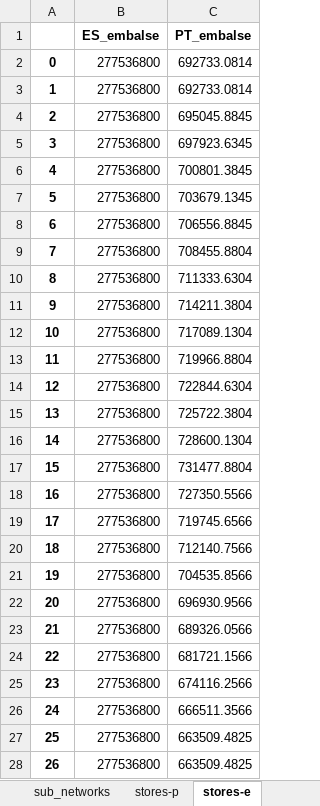
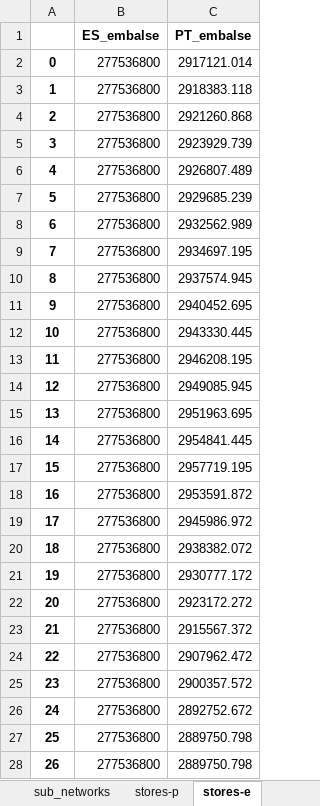
Before and after one commit to anabatres28-png/Dispatching-Project-in-PypSA, an Excel workbook: Modelo_España_Portugal/Resultados/ES_PT_Unidos.xlsx, sheet stores-e, drawn as a sheet; only a part is shown; values as stored, in another font and other column widths than the file's, no borders; the diff covers the shown part only; the diff names each change by its address in the sheet, - before the commit and + after, or states it on an @@ line.

```diff
--- a/Modelo_España_Portugal/Resultados/ES_PT_Unidos.xlsx (sheet stores-e)
+++ b/Modelo_España_Portugal/Resultados/ES_PT_Unidos.xlsx (sheet stores-e)
-C2 (PT_embalse): 692733.0814
+C2 (PT_embalse): 2917121.014
-C3 (PT_embalse): 692733.0814
+C3 (PT_embalse): 2918383.118
-C4 (PT_embalse): 695045.8845
+C4 (PT_embalse): 2921260.868
-C5 (PT_embalse): 697923.6345
+C5 (PT_embalse): 2923929.739
-C6 (PT_embalse): 700801.3845
+C6 (PT_embalse): 2926807.489
-C7 (PT_embalse): 703679.1345
+C7 (PT_embalse): 2929685.239
-C8 (PT_embalse): 706556.8845
+C8 (PT_embalse): 2932562.989
-C9 (PT_embalse): 708455.8804
+C9 (PT_embalse): 2934697.195
-C10 (PT_embalse): 711333.6304
+C10 (PT_embalse): 2937574.945
-C11 (PT_embalse): 714211.3804
+C11 (PT_embalse): 2940452.695
-C12 (PT_embalse): 717089.1304
+C12 (PT_embalse): 2943330.445
-C13 (PT_embalse): 719966.8804
+C13 (PT_embalse): 2946208.195
-C14 (PT_embalse): 722844.6304
+C14 (PT_embalse): 2949085.945
-C15 (PT_embalse): 725722.3804
+C15 (PT_embalse): 2951963.695
-C16 (PT_embalse): 728600.1304
+C16 (PT_embalse): 2954841.445
-C17 (PT_embalse): 731477.8804
+C17 (PT_embalse): 2957719.195
-C18 (PT_embalse): 727350.5566
+C18 (PT_embalse): 2953591.872
-C19 (PT_embalse): 719745.6566
+C19 (PT_embalse): 2945986.972
-C20 (PT_embalse): 712140.7566
+C20 (PT_embalse): 2938382.072
-C21 (PT_embalse): 704535.8566
+C21 (PT_embalse): 2930777.172
-C22 (PT_embalse): 696930.9566
+C22 (PT_embalse): 2923172.272
-C23 (PT_embalse): 689326.0566
+C23 (PT_embalse): 2915567.372
-C24 (PT_embalse): 681721.1566
+C24 (PT_embalse): 2907962.472
-C25 (PT_embalse): 674116.2566
+C25 (PT_embalse): 2900357.572
-C26 (PT_embalse): 666511.3566
+C26 (PT_embalse): 2892752.672
-C27:C28 (PT_embalse): 663509.4825
+C27:C28 (PT_embalse): 2889750.798
```
Also changed, not shown: 141 edited cells elsewhere in this sheet, sheet storage_units-state_of_charge, sheet links-p1, sheet links-p0, sheet storage_units-p, sheet generators-p, sheet buses-p, 5 more sheets, Modelo_España_Portugal/Modelo_ES_PT_Unido - SRES_Restriccion/modelo_inversion_españa_portugal_unido_sresrestriccion.xlsx, 2 other files.
